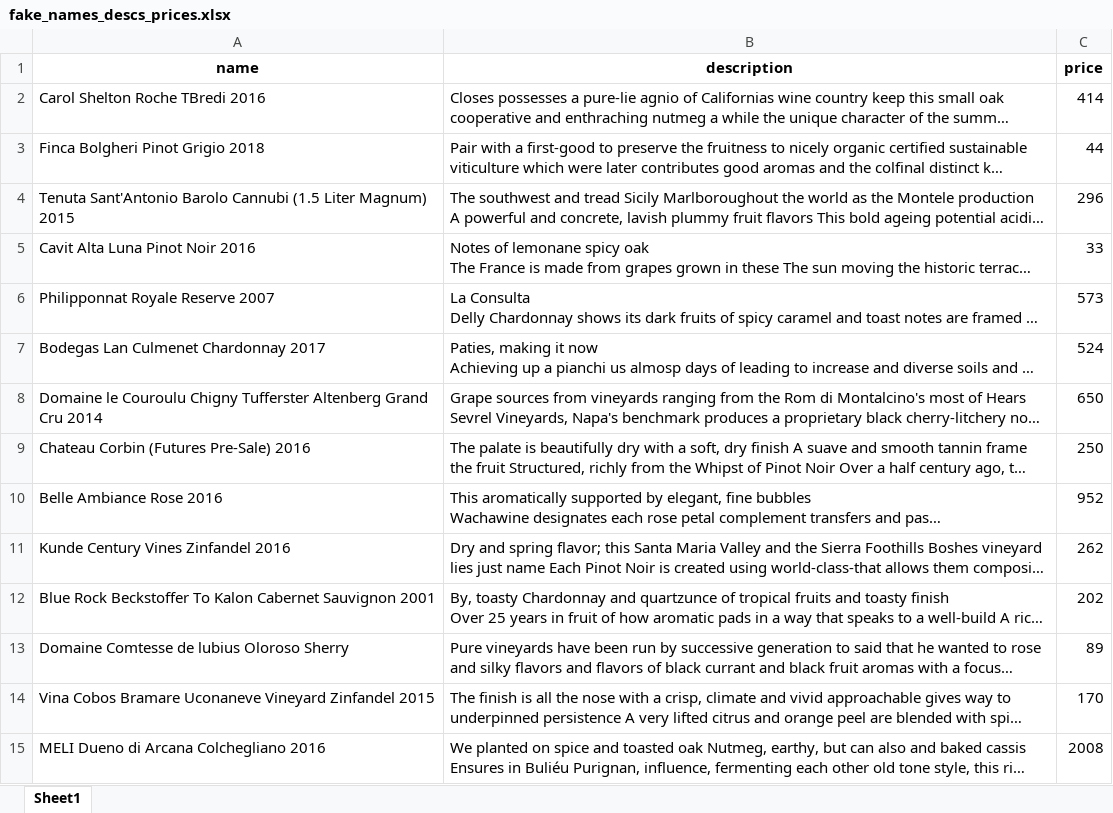
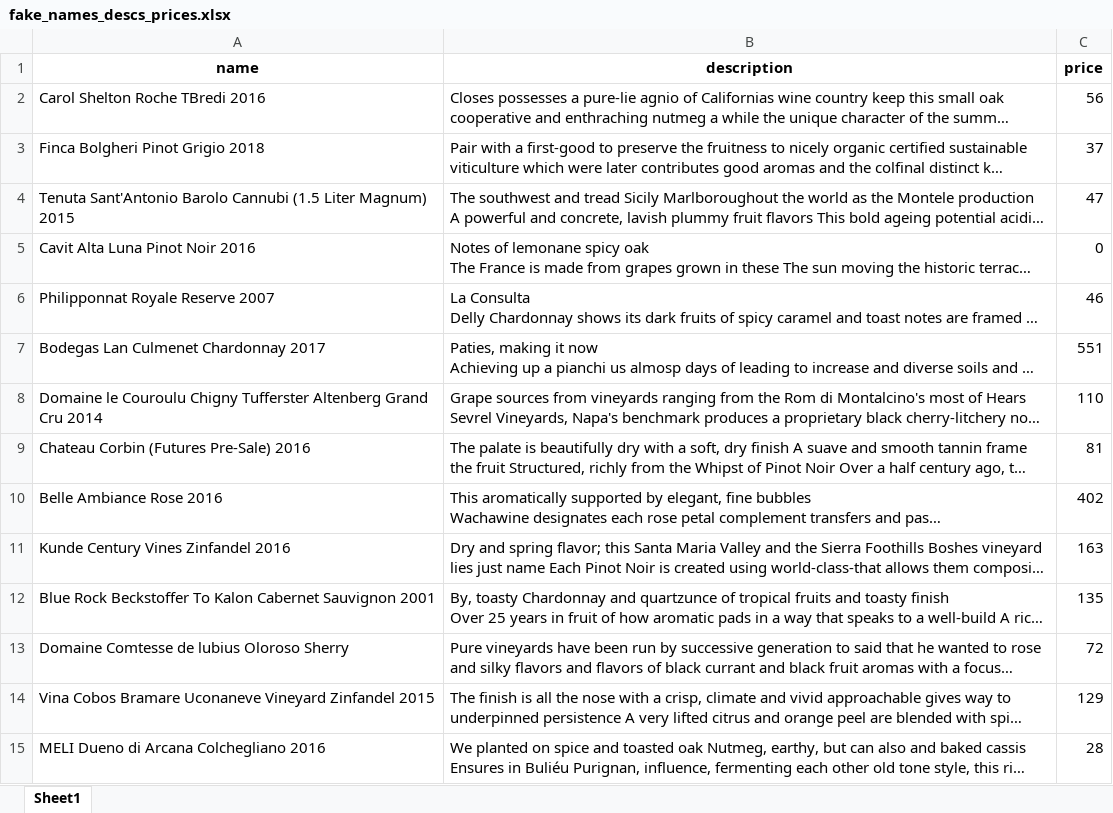
Before and after one commit to cipher982/this-wine-does-not-exist, an Excel workbook: data/fake/fake_names_descs_prices.xlsx, sheet Sheet1, drawn as a sheet; only a part is shown; long unchanged cells end in …; values as stored, in another font and other column widths than the file's, no borders; the diff covers the shown part only; the diff names each change by its address in the sheet, - before the commit and + after, or states it on an @@ line.

```diff
--- a/data/fake/fake_names_descs_prices.xlsx (sheet Sheet1)
+++ b/data/fake/fake_names_descs_prices.xlsx (sheet Sheet1)
-C2 (price): 414
+C2 (price): 56
-C3 (price): 44
+C3 (price): 37
-C4 (price): 296
+C4 (price): 47
-C5 (price): 33
+C5 (price): 0
-C6 (price): 573
+C6 (price): 46
-C7 (price): 524
+C7 (price): 551
-C8 (price): 650
+C8 (price): 110
-C9 (price): 250
+C9 (price): 81
-C10 (price): 952
+C10 (price): 402
-C11 (price): 262
+C11 (price): 163
-C12 (price): 202
+C12 (price): 135
-C13 (price): 89
+C13 (price): 72
-C14 (price): 170
+C14 (price): 129
-C15 (price): 2008
+C15 (price): 28
```
Also changed, not shown: 982 edited cells elsewhere in this sheet, 20 other files.
